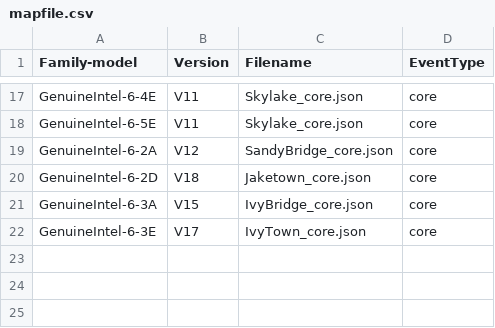
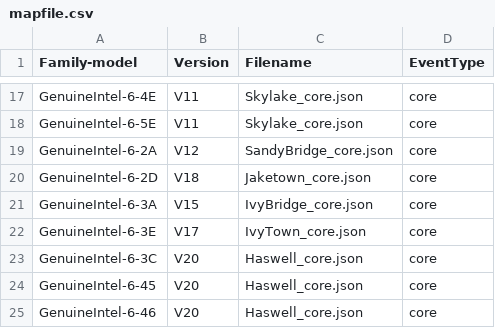
Before and after one commit to kernelorg-mirror/linux_kernel_git_ak_linux-misc, a CSV file: tools/perf/pmu-events/arch/x86/mapfile.csv, drawn as a sheet; only a part is shown, gaps mark what is left out.

Commit message:
perf, tools: Add Haswell V20 event file
Add a Intel event file for perf.

Signed-off-by: Andi Kleen <ak@linux.intel.com>

```diff
--- a/tools/perf/pmu-events/arch/x86/mapfile.csv
+++ b/tools/perf/pmu-events/arch/x86/mapfile.csv
@@ -22 +22,4 @@ GenuineIntel-6-3A,V15,IvyBridge_core.json,core
 GenuineIntel-6-3E,V17,IvyTown_core.json,core
+GenuineIntel-6-3C,V20,Haswell_core.json,core
+GenuineIntel-6-45,V20,Haswell_core.json,core
+GenuineIntel-6-46,V20,Haswell_core.json,core
```
Also changed, not shown: 1 other file.
